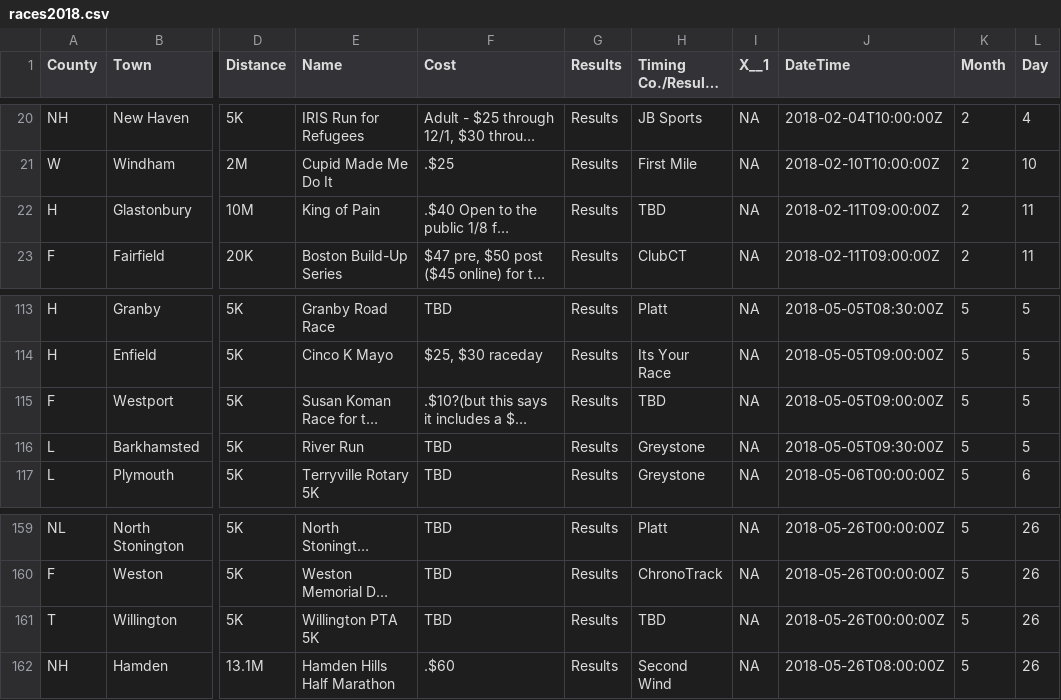
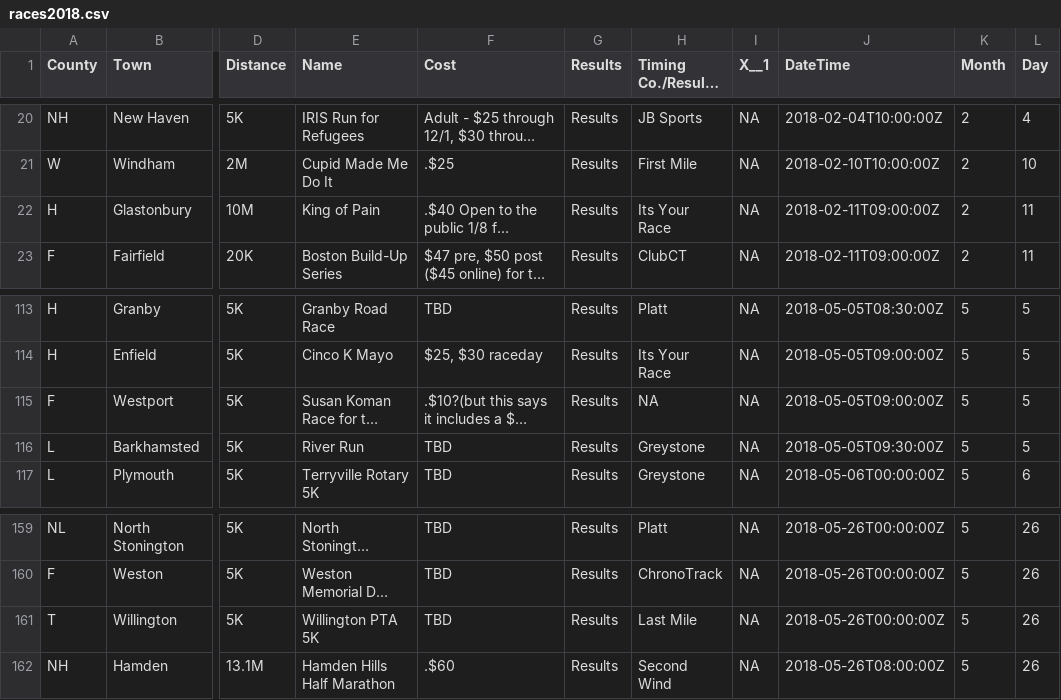
Before and after one commit to jpasini/dataviz-project-template, a CSV file: data/races2018.csv, drawn as a sheet; only a part is shown, gaps mark what is left out; long unchanged cells end in …; the diff names each change by its address in the sheet, - before the commit and + after, or states it on an @@ line.

Commit message:
fresh data

```diff
--- a/data/races2018.csv
+++ b/data/races2018.csv
-H22 (Timing Co./Results Site): TBD
+H22 (Timing Co./Results Site): Its Your Race
-H115 (Timing Co./Results Site): TBD
+H115 (Timing Co./Results Site): NA
-H161 (Timing Co./Results Site): TBD
+H161 (Timing Co./Results Site): Last Mile
```
Also changed, not shown: 1 other file.
